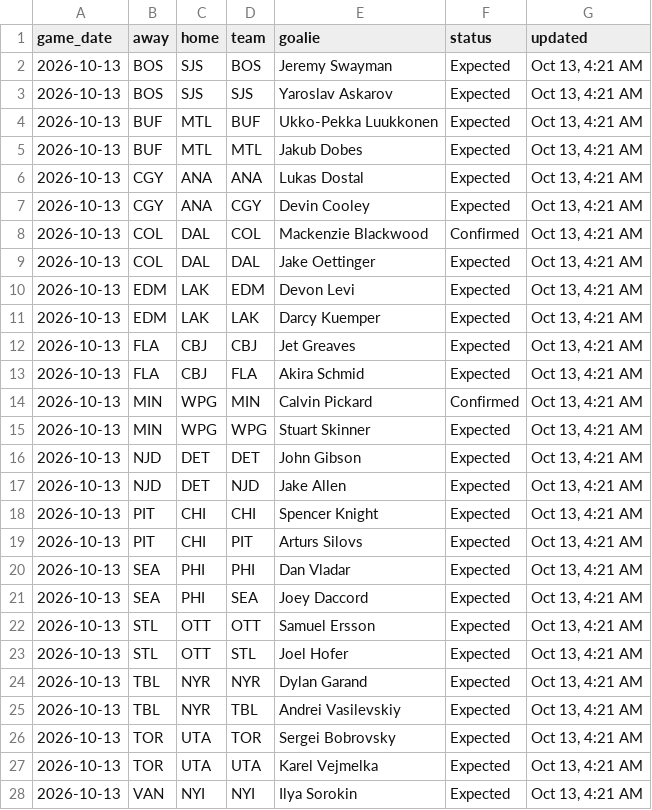
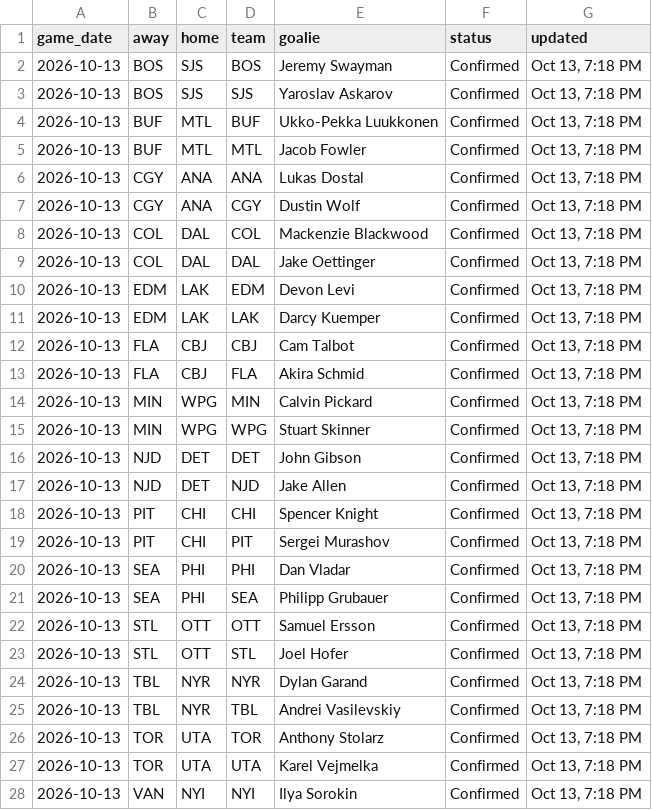
Before and after one commit to marekdoucet/pool-survivor, a CSV file: data/goalies.csv, drawn as a sheet; only a part is shown; the diff covers the shown part only.

```diff
--- a/data/goalies.csv
+++ b/data/goalies.csv
@@ -1,28 +1,28 @@
 game_date,away,home,team,goalie,status,updated
-2026-10-13,BOS,SJS,BOS,Jeremy Swayman,Expected,"Oct 13, 4:21 AM"
-2026-10-13,BOS,SJS,SJS,Yaroslav Askarov,Expected,"Oct 13, 4:21 AM"
-2026-10-13,BUF,MTL,BUF,Ukko-Pekka Luukkonen,Expected,"Oct 13, 4:21 AM"
-2026-10-13,BUF,MTL,MTL,Jakub Dobes,Expected,"Oct 13, 4:21 AM"
-2026-10-13,CGY,ANA,ANA,Lukas Dostal,Expected,"Oct 13, 4:21 AM"
-2026-10-13,CGY,ANA,CGY,Devin Cooley,Expected,"Oct 13, 4:21 AM"
-2026-10-13,COL,DAL,COL,Mackenzie Blackwood,Confirmed,"Oct 13, 4:21 AM"
-2026-10-13,COL,DAL,DAL,Jake Oettinger,Expected,"Oct 13, 4:21 AM"
-2026-10-13,EDM,LAK,EDM,Devon Levi,Expected,"Oct 13, 4:21 AM"
-2026-10-13,EDM,LAK,LAK,Darcy Kuemper,Expected,"Oct 13, 4:21 AM"
-2026-10-13,FLA,CBJ,CBJ,Jet Greaves,Expected,"Oct 13, 4:21 AM"
-2026-10-13,FLA,CBJ,FLA,Akira Schmid,Expected,"Oct 13, 4:21 AM"
-2026-10-13,MIN,WPG,MIN,Calvin Pickard,Confirmed,"Oct 13, 4:21 AM"
-2026-10-13,MIN,WPG,WPG,Stuart Skinner,Expected,"Oct 13, 4:21 AM"
-2026-10-13,NJD,DET,DET,John Gibson,Expected,"Oct 13, 4:21 AM"
-2026-10-13,NJD,DET,NJD,Jake Allen,Expected,"Oct 13, 4:21 AM"
-2026-10-13,PIT,CHI,CHI,Spencer Knight,Expected,"Oct 13, 4:21 AM"
-2026-10-13,PIT,CHI,PIT,Arturs Silovs,Expected,"Oct 13, 4:21 AM"
-2026-10-13,SEA,PHI,PHI,Dan Vladar,Expected,"Oct 13, 4:21 AM"
-2026-10-13,SEA,PHI,SEA,Joey Daccord,Expected,"Oct 13, 4:21 AM"
-2026-10-13,STL,OTT,OTT,Samuel Ersson,Expected,"Oct 13, 4:21 AM"
-2026-10-13,STL,OTT,STL,Joel Hofer,Expected,"Oct 13, 4:21 AM"
-2026-10-13,TBL,NYR,NYR,Dylan Garand,Expected,"Oct 13, 4:21 AM"
-2026-10-13,TBL,NYR,TBL,Andrei Vasilevskiy,Expected,"Oct 13, 4:21 AM"
-2026-10-13,TOR,UTA,TOR,Sergei Bobrovsky,Expected,"Oct 13, 4:21 AM"
-2026-10-13,TOR,UTA,UTA,Karel Vejmelka,Expected,"Oct 13, 4:21 AM"
-2026-10-13,VAN,NYI,NYI,Ilya Sorokin,Expected,"Oct 13, 4:21 AM"
+2026-10-13,BOS,SJS,BOS,Jeremy Swayman,Confirmed,"Oct 13, 7:18 PM"
+2026-10-13,BOS,SJS,SJS,Yaroslav Askarov,Confirmed,"Oct 13, 7:18 PM"
+2026-10-13,BUF,MTL,BUF,Ukko-Pekka Luukkonen,Confirmed,"Oct 13, 7:18 PM"
+2026-10-13,BUF,MTL,MTL,Jacob Fowler,Confirmed,"Oct 13, 7:18 PM"
+2026-10-13,CGY,ANA,ANA,Lukas Dostal,Confirmed,"Oct 13, 7:18 PM"
+2026-10-13,CGY,ANA,CGY,Dustin Wolf,Confirmed,"Oct 13, 7:18 PM"
+2026-10-13,COL,DAL,COL,Mackenzie Blackwood,Confirmed,"Oct 13, 7:18 PM"
+2026-10-13,COL,DAL,DAL,Jake Oettinger,Confirmed,"Oct 13, 7:18 PM"
+2026-10-13,EDM,LAK,EDM,Devon Levi,Confirmed,"Oct 13, 7:18 PM"
+2026-10-13,EDM,LAK,LAK,Darcy Kuemper,Confirmed,"Oct 13, 7:18 PM"
+2026-10-13,FLA,CBJ,CBJ,Cam Talbot,Confirmed,"Oct 13, 7:18 PM"
+2026-10-13,FLA,CBJ,FLA,Akira Schmid,Confirmed,"Oct 13, 7:18 PM"
+2026-10-13,MIN,WPG,MIN,Calvin Pickard,Confirmed,"Oct 13, 7:18 PM"
+2026-10-13,MIN,WPG,WPG,Stuart Skinner,Confirmed,"Oct 13, 7:18 PM"
+2026-10-13,NJD,DET,DET,John Gibson,Confirmed,"Oct 13, 7:18 PM"
+2026-10-13,NJD,DET,NJD,Jake Allen,Confirmed,"Oct 13, 7:18 PM"
+2026-10-13,PIT,CHI,CHI,Spencer Knight,Confirmed,"Oct 13, 7:18 PM"
+2026-10-13,PIT,CHI,PIT,Sergei Murashov,Confirmed,"Oct 13, 7:18 PM"
+2026-10-13,SEA,PHI,PHI,Dan Vladar,Confirmed,"Oct 13, 7:18 PM"
+2026-10-13,SEA,PHI,SEA,Philipp Grubauer,Confirmed,"Oct 13, 7:18 PM"
+2026-10-13,STL,OTT,OTT,Samuel Ersson,Confirmed,"Oct 13, 7:18 PM"
+2026-10-13,STL,OTT,STL,Joel Hofer,Confirmed,"Oct 13, 7:18 PM"
+2026-10-13,TBL,NYR,NYR,Dylan Garand,Confirmed,"Oct 13, 7:18 PM"
+2026-10-13,TBL,NYR,TBL,Andrei Vasilevskiy,Confirmed,"Oct 13, 7:18 PM"
+2026-10-13,TOR,UTA,TOR,Anthony Stolarz,Confirmed,"Oct 13, 7:18 PM"
+2026-10-13,TOR,UTA,UTA,Karel Vejmelka,Confirmed,"Oct 13, 7:18 PM"
+2026-10-13,VAN,NYI,NYI,Ilya Sorokin,Confirmed,"Oct 13, 7:18 PM"
```
Also changed, not shown: 11 edited cells elsewhere in this file, data/injuries.csv, 4 other files.
